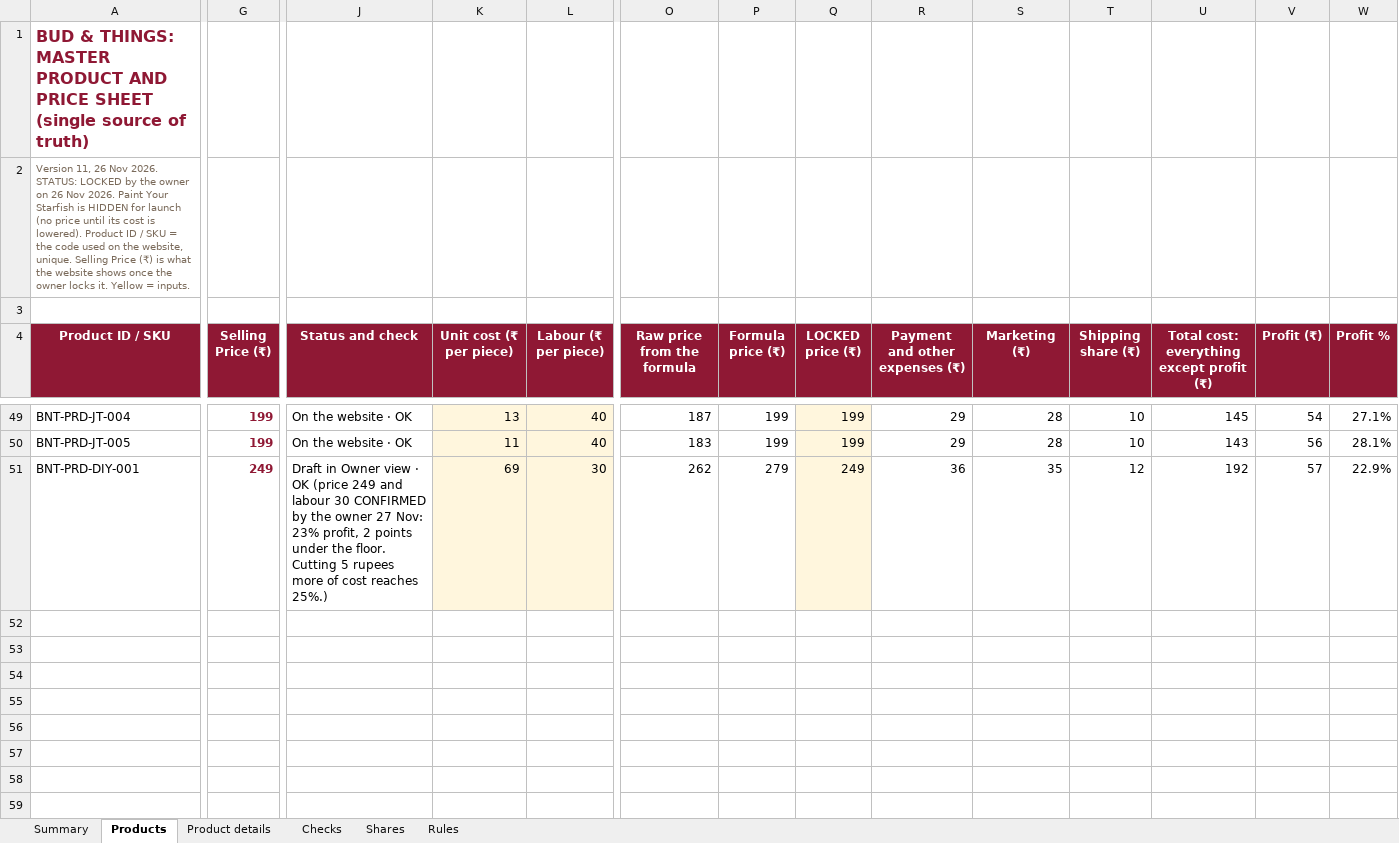
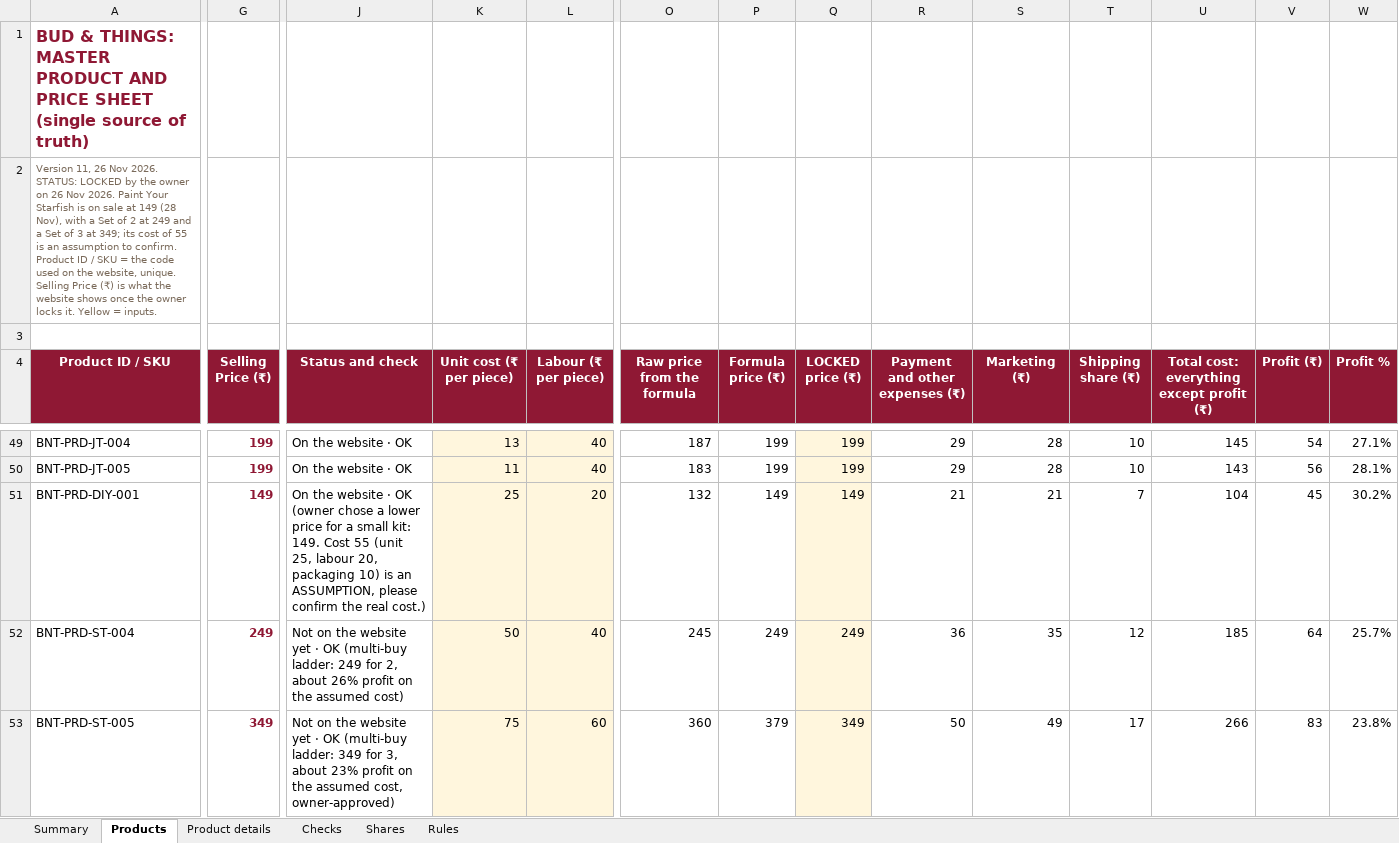
Before and after one commit to abhiyknp/Claude-Projects, an Excel workbook: bud-and-things/data/BUD-and-THINGS_MASTER_Products-and-Prices.xlsx, sheet Products, drawn as a sheet; only a part is shown, gaps mark what is left out; values as stored, in another font and other column widths than the file's, no borders; conditional formats not drawn; rows hold the shown columns only; the diff covers the shown part only; the diff names each change by its address in the sheet, - before the commit and + after, or states it on an @@ line.

```diff
--- a/bud-and-things/data/BUD-and-THINGS_MASTER_Products-and-Prices.xlsx (sheet Products)
+++ b/bud-and-things/data/BUD-and-THINGS_MASTER_Products-and-Prices.xlsx (sheet Products)
-A2 (Product ID / SKU): …Starfish is HIDDEN for launch (no price until its cost is lowered). Product ID…
+A2 (Product ID / SKU): …Starfish is on sale at 149 (28 Nov), with a Set of 2 at 249 and a Set of 3 at 349; its cost of 55 is an assumption to confirm. Product ID…
-G51 (Selling Price (₹)): 249
+G51 (Selling Price (₹)): 149
-J51 (Status and check): Draft in Owner view · OK (price 249 and labour 30 CONFIRMED by the owner 27 Nov: 23% profit, 2 points under the floor. Cutting 5 rupees more of cost reaches 25%.)
+J51 (Status and check): On the website · OK (owner chose a lower price for a small kit: 149. Cost 55 (unit 25, labour 20, packaging 10) is an ASSUMPTION, please confirm the real cost.)
-K51 (Unit cost (₹ per piece)): 69
+K51 (Unit cost (₹ per piece)): 25
-L51 (Labour (₹ per piece)): 30
+L51 (Labour (₹ per piece)): 20
-O51 (Raw price from the formula): 262
+O51 (Raw price from the formula): 132
-P51 (Formula price (₹)): 279
+P51 (Formula price (₹)): 149
-Q51 (LOCKED price (₹)): 249
+Q51 (LOCKED price (₹)): 149
-R51 (Payment and other expenses (₹)): 36
+R51 (Payment and other expenses (₹)): 21
-S51 (Marketing (₹)): 35
+S51 (Marketing (₹)): 21
-T51 (Shipping share (₹)): 12
+T51 (Shipping share (₹)): 7
-U51: 192
+U51: 104
-V51 (Profit (₹)): 57
+V51 (Profit (₹)): 45
-W51 (Profit %): 22.9%
+W51 (Profit %): 30.2%
+row 52: BNT-PRD-ST-004 | 249 | Not on the website yet · OK (multi-buy ladder: 249 for 2, about 26% profit on the assumed cost) | 50 | 40 | 245 | 249 | 249 | 36 | 35 | 12 | 185 | 64 | 25.7%
+row 53: BNT-PRD-ST-005 | 349 | Not on the website yet · OK (multi-buy ladder: 349 for 3, about 23% profit on the assumed cost, owner-approved) | 75 | 60 | 360 | 379 | 349 | 50 | 49 | 17 | 266 | 83 | 23.8%
```
Also changed, not shown: 5 edited cells elsewhere in this sheet, sheet Product details, sheet Summary, sheet Checks, sheet Rules, hidden cells, bud-and-things/data/BUD-and-THINGS_Consolidated-Product-Master.xlsx, 13 other files.
